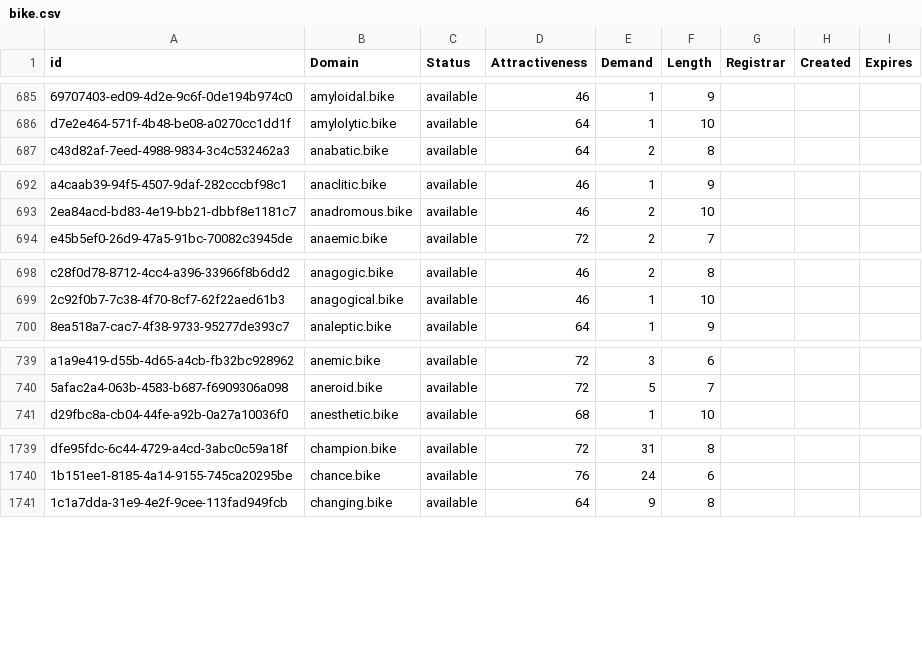
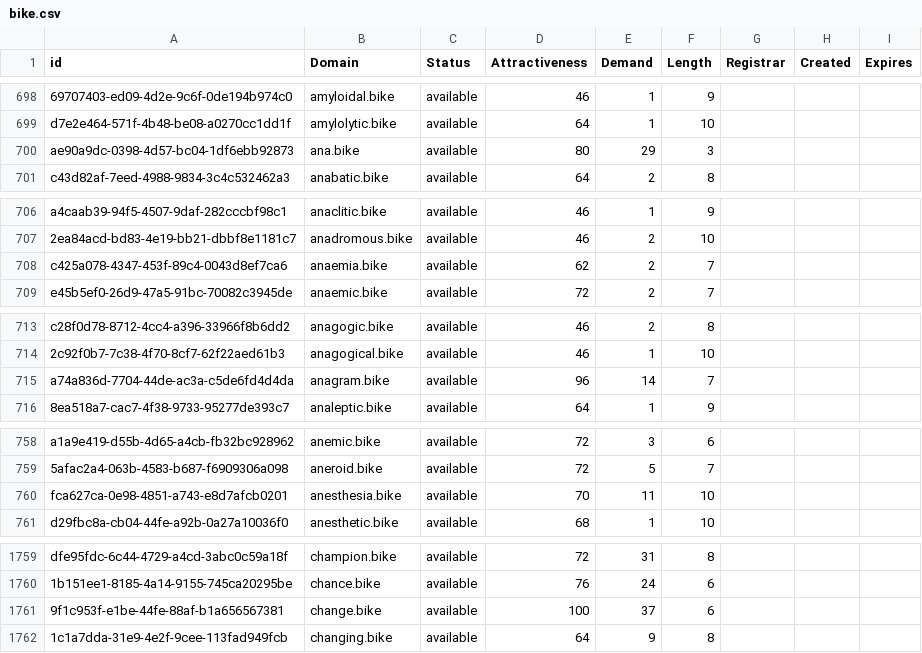
Before and after one commit to UniqueDomains/bike-oneword-domains, a CSV file: bike.csv, drawn as a sheet; only a part is shown, gaps mark what is left out; the diff covers the shown part only; the diff names each change by its address in the sheet, - before the commit and + after, or states it on an @@ line.

```diff
--- a/bike.csv
+++ b/bike.csv
+row 700: ae90a9dc-0398-4d57-bc04-1df6ebb92873 | ana.bike | available | 80 | 29 | 3
+row 708: c425a078-4347-453f-89c4-0043d8ef7ca6 | anaemia.bike | available | 62 | 2 | 7
+row 715: a74a836d-7704-44de-ac3a-c5de6fd4d4da | anagram.bike | available | 96 | 14 | 7
+row 760: fca627ca-0e98-4851-a743-e8d7afcb0201 | anesthesia.bike | available | 70 | 11 | 10
+row 1761: 9f1c953f-e1be-44fe-88af-b1a656567381 | change.bike | available | 100 | 37 | 6
```
Also changed, not shown: 26 added rows and 4 edited cells elsewhere in this file, 2 other files.
